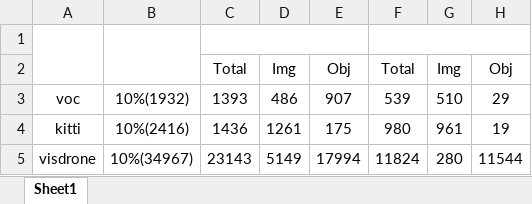
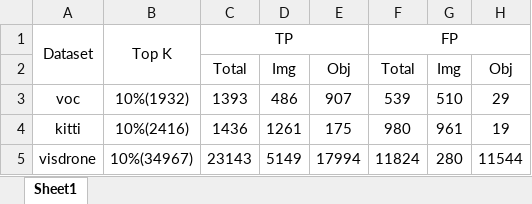
Before and after one commit to ProAFL/ProAFL, an Excel workbook: temp.xlsx, sheet Sheet1, drawn as a sheet; values as stored, in another font and other column widths than the file's, no borders; the diff names each change by its address in the sheet, - before the commit and + after, or states it on an @@ line.

```diff
--- a/temp.xlsx (sheet Sheet1)
+++ b/temp.xlsx (sheet Sheet1)
-row 1: (empty)
+row 1: Dataset | Top K | TP |  |  | FP
```
Also changed, not shown: 19 other files.
